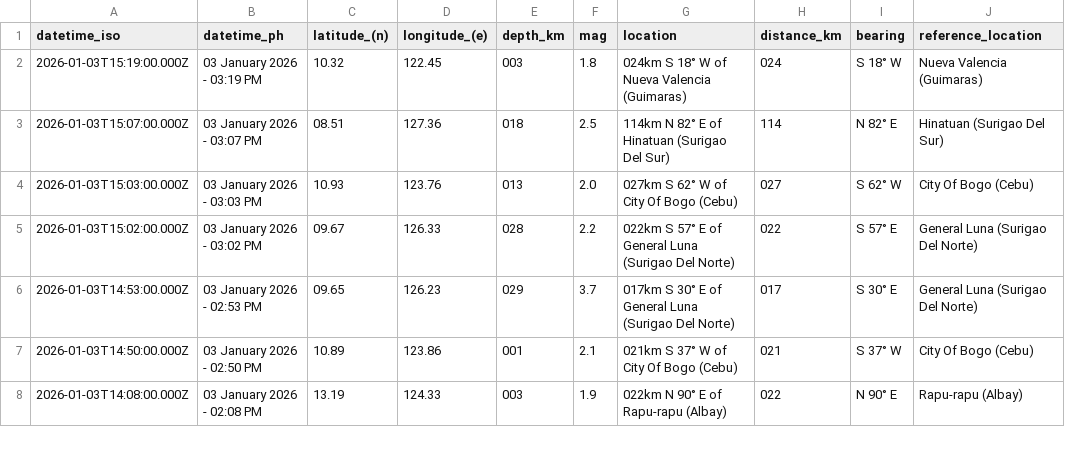
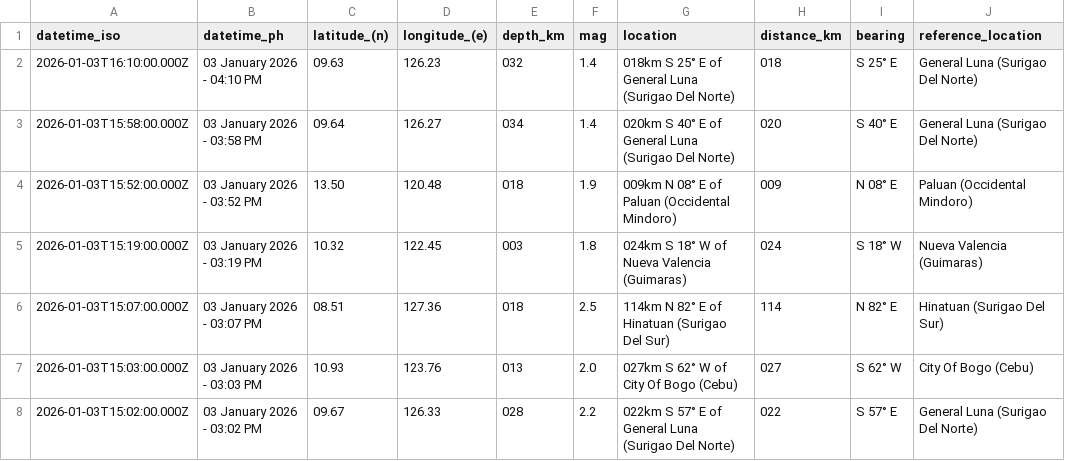
Before and after one commit to chamthesleeptalker/earthquake-tracker, a CSV file: earthquakes_past_24_hours.csv, drawn as a sheet; only a part is shown; the shorter side is filled out with more unchanged rows; the diff names each change by its address in the sheet, - before the commit and + after, or states it on an @@ line.

```diff
--- a/earthquakes_past_24_hours.csv
+++ b/earthquakes_past_24_hours.csv
+row 2: 2026-01-03T16:10:00.000Z | 03 January 2026 - 04:10 PM | 09.63 | 126.23 | 032 | 1.4 | 018km S 25° E of General Luna (Surigao Del Norte) | 018 | S 25° E | General Luna (Surigao Del Norte)
+row 3: 2026-01-03T15:58:00.000Z | 03 January 2026 - 03:58 PM | 09.64 | 126.27 | 034 | 1.4 | 020km S 40° E of General Luna (Surigao Del Norte) | 020 | S 40° E | General Luna (Surigao Del Norte)
+row 4: 2026-01-03T15:52:00.000Z | 03 January 2026 - 03:52 PM | 13.50 | 120.48 | 018 | 1.9 | 009km N 08° E of Paluan (Occidental Mindoro) | 009 | N 08° E | Paluan (Occidental Mindoro)
```
Also changed, not shown: earthquake_summary_stats.csv, earthquakes_past_7_days.csv, 5 other files.
